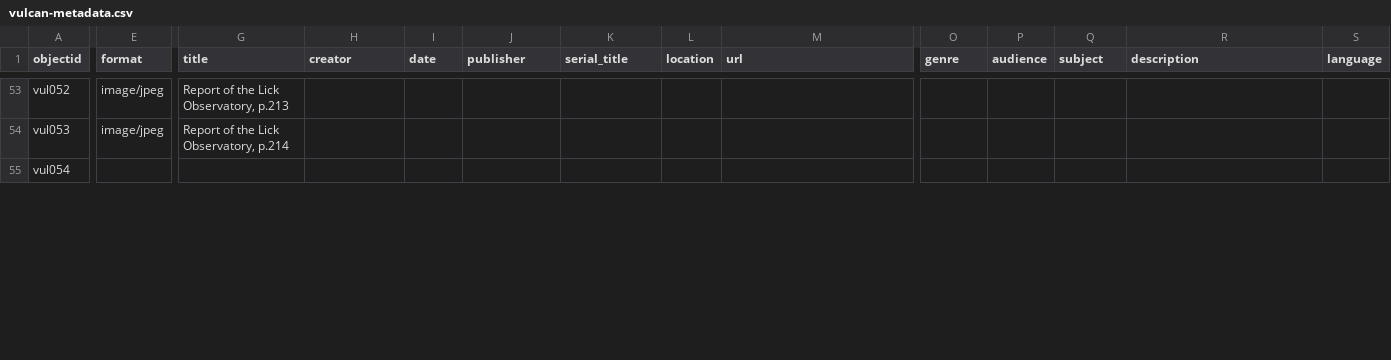
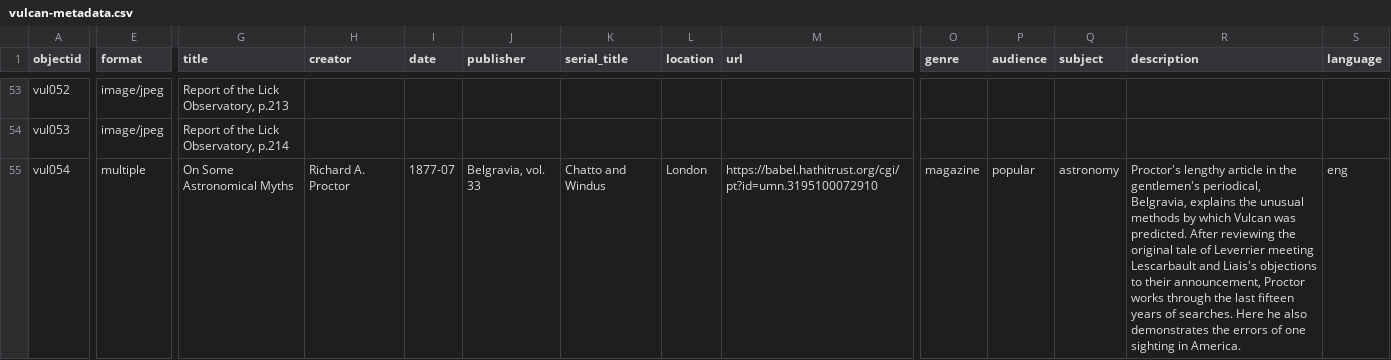
Before and after one commit to kleidouxos/vulcan, a CSV file: _data/vulcan-metadata.csv, drawn as a sheet; only a part is shown, gaps mark what is left out; the diff covers the shown part only; the diff names each change by its address in the sheet, - before the commit and + after, or states it on an @@ line.

Commit message:
Metadata updates

```diff
--- a/_data/vulcan-metadata.csv
+++ b/_data/vulcan-metadata.csv
-E55 (format): (empty)
+E55 (format): multiple
-G55 (title): (empty)
+G55 (title): On Some Astronomical Myths
-H55 (creator): (empty)
+H55 (creator): Richard A. Proctor
-I55 (date): (empty)
+I55 (date): 1877-07
-J55 (publisher): (empty)
+J55 (publisher): Belgravia, vol. 33
-K55 (serial_title): (empty)
+K55 (serial_title): Chatto and Windus
-L55 (location): (empty)
+L55 (location): London
-M55 (url): (empty)
+M55 (url): https://babel.hathitrust.org/cgi/pt?id=umn.3195100072910
-O55 (genre): (empty)
+O55 (genre): magazine
-P55 (audience): (empty)
+P55 (audience): popular
-Q55 (subject): (empty)
+Q55 (subject): astronomy
-R55 (description): (empty)
+R55 (description): Proctor's lengthy article in the gentlemen's periodical, Belgravia, explains the unusual methods by which Vulcan was predicted. After reviewing the original tale of Leverrier meeting Lescarbault and Liais's objections to their announcement, Proctor works through the last fifteen years of searches. Here he also demonstrates the errors of one sighting in America.
-S55 (language): (empty)
+S55 (language): eng
```
Also changed, not shown: 4 added rows and 99 edited cells elsewhere in this file, 15 other files.
